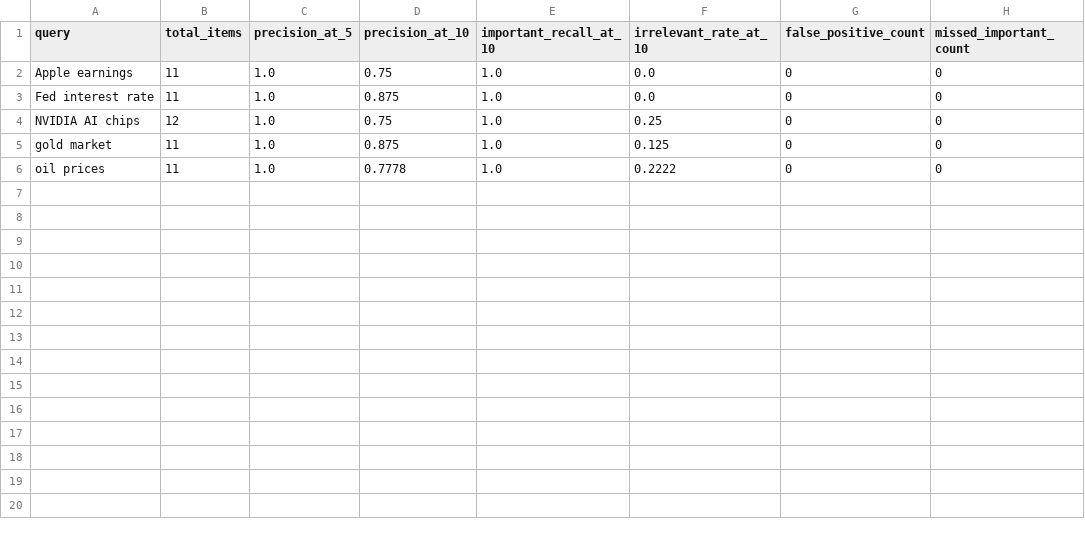
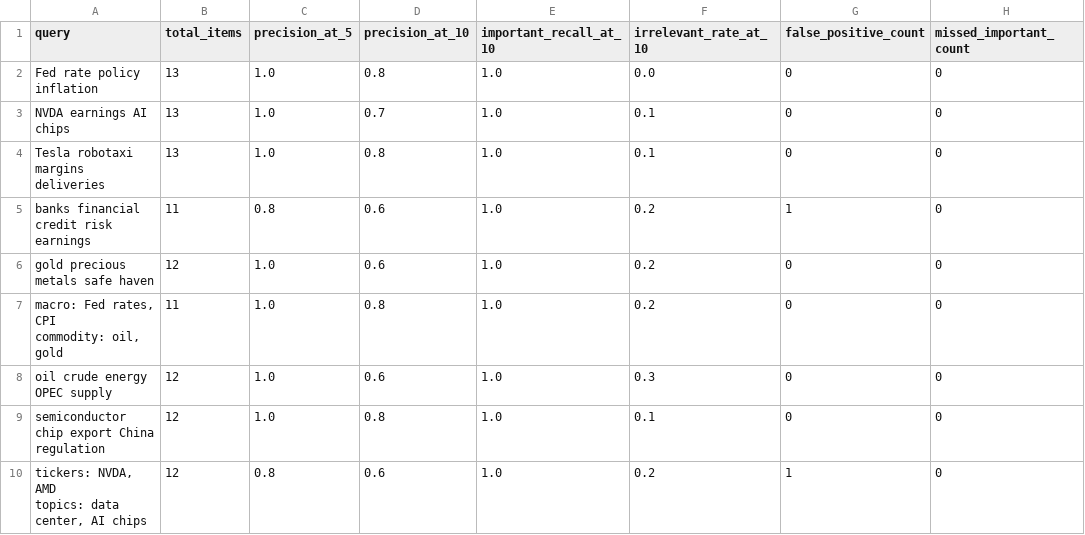
Before and after one commit to xwh-01/financial-agents, a CSV file: agent-python/evals/ranker_eval_summary.csv, drawn as a sheet.

Commit message:
fix: comprehensive code review fixes and documentation
Bug fixes:
- news_filter: fix dedup conflict resolution dropping winning items
- report_generator: remove duplicate REPORT_SYSTEM_PROMPT and 7 duplicate functions
- report_generator: remove dead code after early return
- graph: add safe access to final_state['result'] with meaningful error
- api_metrics: replace module-global dict with contextvars for per-request isolation
- market_analyzer: add asyncio.Lock to protect cache check-then-set
- alpha_vantage: safe volume parsing for non-numeric strings
- generate_report_node: fix total_news=0 masking by 'or' short-circuit
- generate_report_node: safe int() conversion for trace/job ids
- report_store: _row_to_dict now includes all migration columns

Error handling:
- opportunities: add try/except with proper HTTPException
- embedding_ranker: add logger.warning on fallback paths
- llm_reranker: add logger.warning on fallback paths
- rss_client: replace print() with logger.warning for config errors

Data integrity:
- rss_client: use word boundary regex for company name matching
- service: add init_market_cache() to legacy run_market_pulse/run_daily_brief/run_batch_news_analysis

Docs:
- README: complete overhaul with architecture, data models, eval results
- docs/interview-guide: 10-minute presentation script
- docs/project-guide: project walkthrough

Tests: 46 passed

```diff
--- a/agent-python/evals/ranker_eval_summary.csv
+++ b/agent-python/evals/ranker_eval_summary.csv
@@ -1,6 +1,12 @@
 query,total_items,precision_at_5,precision_at_10,important_recall_at_10,irrelevant_rate_at_10,false_positive_count,missed_important_count
-Apple earnings,11,1.0,0.75,1.0,0.0,0,0
-Fed interest rate,11,1.0,0.875,1.0,0.0,0,0
-NVIDIA AI chips,12,1.0,0.75,1.0,0.25,0,0
-gold market,11,1.0,0.875,1.0,0.125,0,0
-oil prices,11,1.0,0.7778,1.0,0.2222,0,0
+Fed rate policy inflation,13,1.0,0.8,1.0,0.0,0,0
+NVDA earnings AI chips,13,1.0,0.7,1.0,0.1,0,0
+Tesla robotaxi margins deliveries,13,1.0,0.8,1.0,0.1,0,0
+banks financial credit risk earnings,11,0.8,0.6,1.0,0.2,1,0
+gold precious metals safe haven,12,1.0,0.6,1.0,0.2,0,0
+"macro: Fed rates, CPI
+commodity: oil, gold",11,1.0,0.8,1.0,0.2,0,0
+oil crude energy OPEC supply,12,1.0,0.6,1.0,0.3,0,0
+semiconductor chip export China regulation,12,1.0,0.8,1.0,0.1,0,0
+"tickers: NVDA, AMD
+topics: data center, AI chips",12,0.8,0.6,1.0,0.2,1,0
```
Also changed, not shown: 51 other files.
